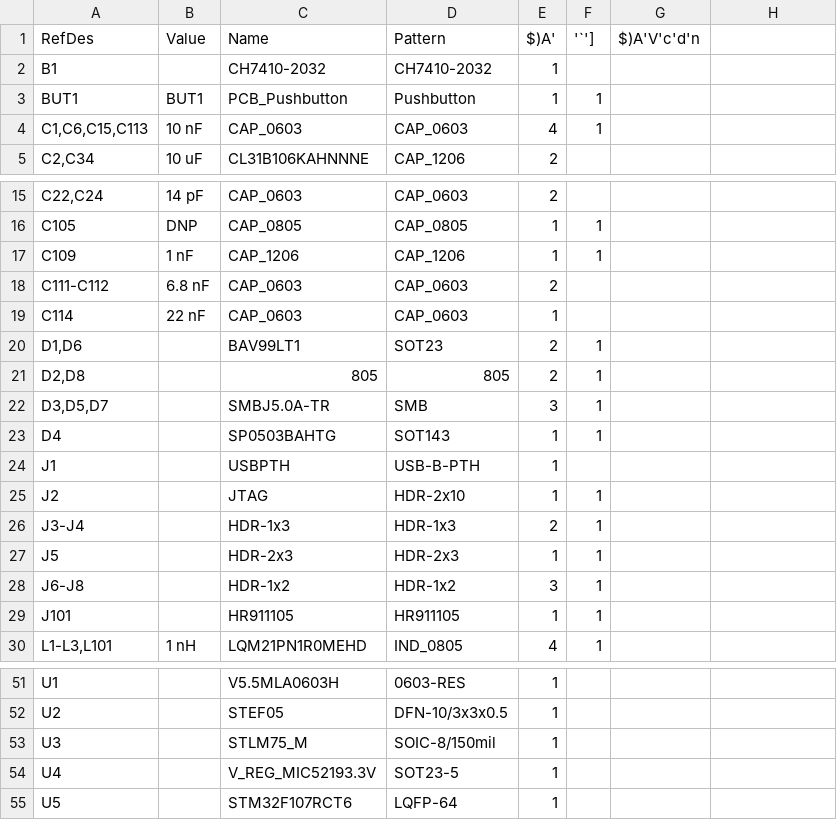
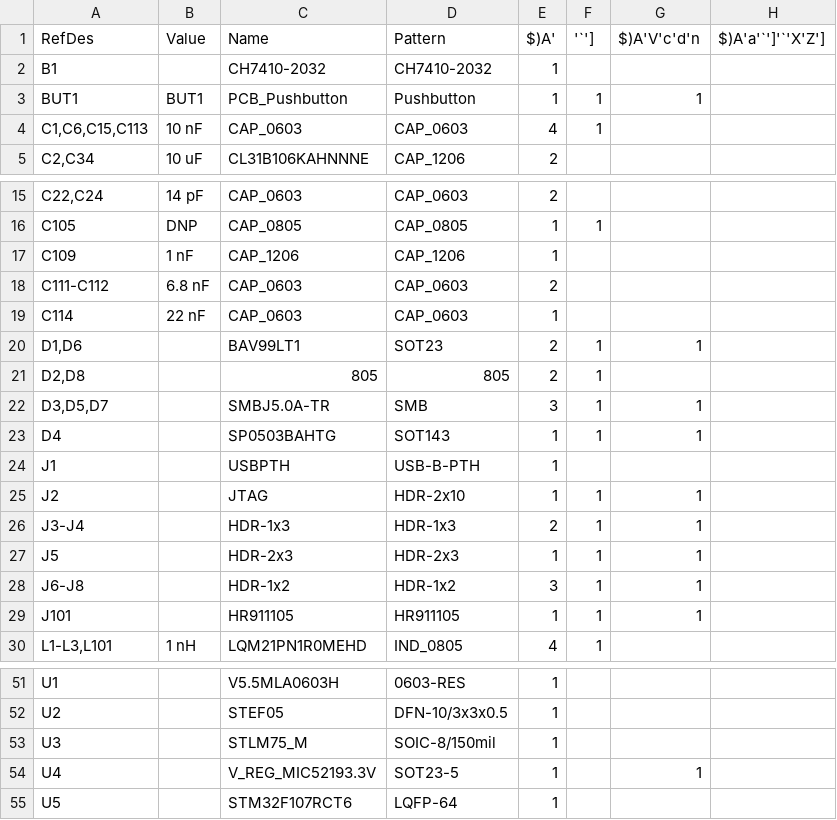
Before and after one commit to sdivcom-dotcom/Optical_switch_1x2, a CSV file: bom.csv, drawn as a sheet; only a part is shown, gaps mark what is left out; the diff names each change by its address in the sheet, - before the commit and + after, or states it on an @@ line.

Commit message:
проверка и сборка комплектации

```diff
--- a/bom.csv
+++ b/bom.csv
-H1: (empty)
+H1: $)A'a'`']'`'X'Z']
-G3 ($)A'V'c'd'n): (empty)
+G3 ($)A'V'c'd'n): 1
-F17 ('`']): 1
+F17 ('`']): (empty)
-G20 ($)A'V'c'd'n): (empty)
+G20 ($)A'V'c'd'n): 1
-G22:G23 ($)A'V'c'd'n): (empty)
+G22:G23 ($)A'V'c'd'n): 1
-G25:G29 ($)A'V'c'd'n): (empty)
+G25:G29 ($)A'V'c'd'n): 1
-G54 ($)A'V'c'd'n): (empty)
+G54 ($)A'V'c'd'n): 1
```
